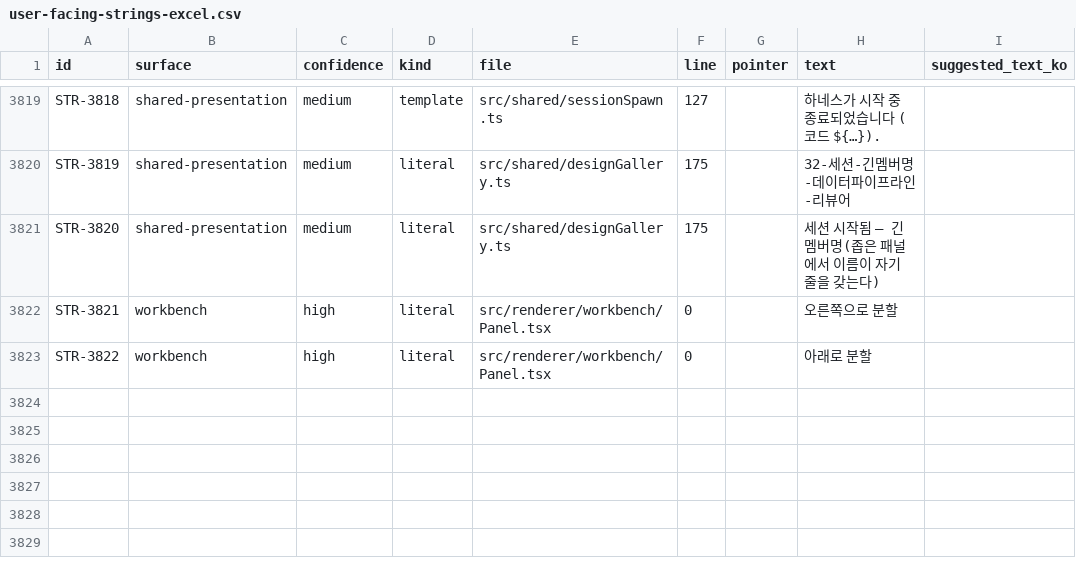
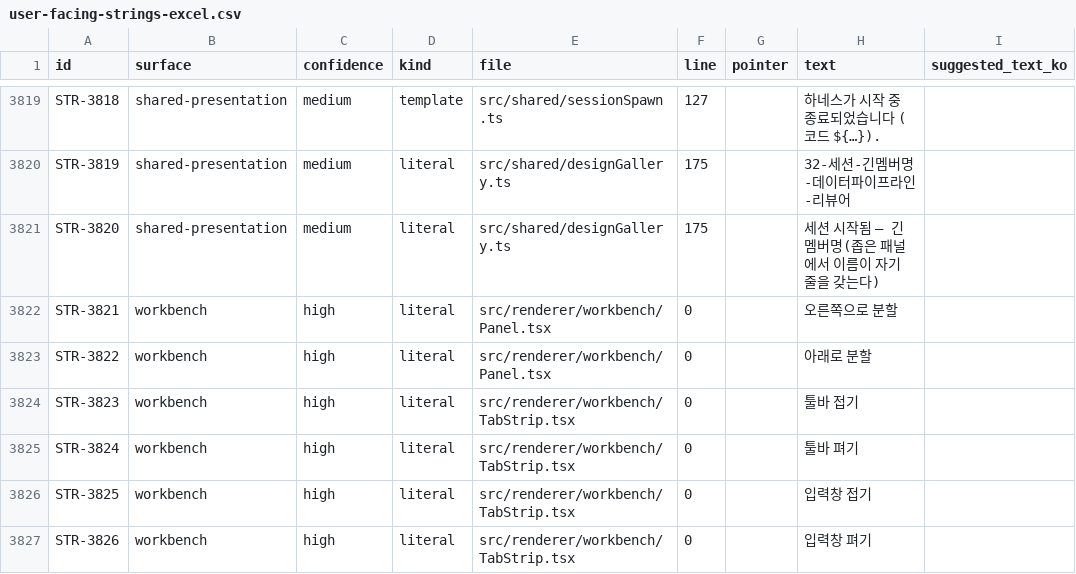
Before and after one commit to JioBani/AgentPartyApp, a CSV file: docs/user-facing-strings-excel.csv, drawn as a sheet; only a part is shown, gaps mark what is left out; the diff names each change by its address in the sheet, - before the commit and + after, or states it on an @@ line.

```diff
--- a/docs/user-facing-strings-excel.csv
+++ b/docs/user-facing-strings-excel.csv
+row 3824: STR-3823 | workbench | high | literal | src/renderer/workbench/TabStrip.tsx | 0 |  | 툴바 접기
+row 3825: STR-3824 | workbench | high | literal | src/renderer/workbench/TabStrip.tsx | 0 |  | 툴바 펴기
+row 3826: STR-3825 | workbench | high | literal | src/renderer/workbench/TabStrip.tsx | 0 |  | 입력창 접기
+row 3827: STR-3826 | workbench | high | literal | src/renderer/workbench/TabStrip.tsx | 0 |  | 입력창 펴기
```
Also changed, not shown: 10 other files.
